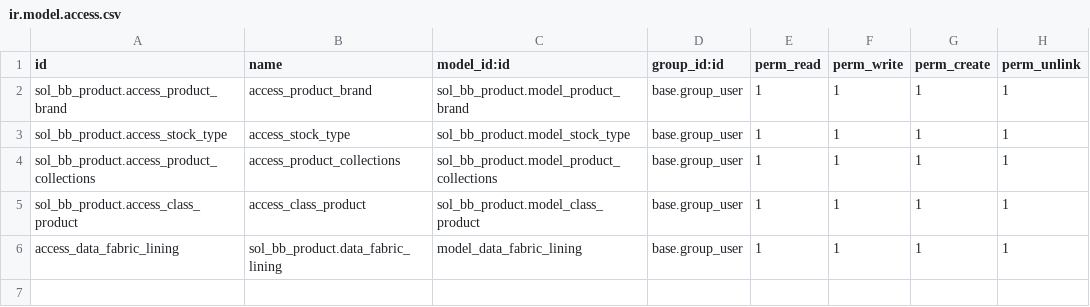
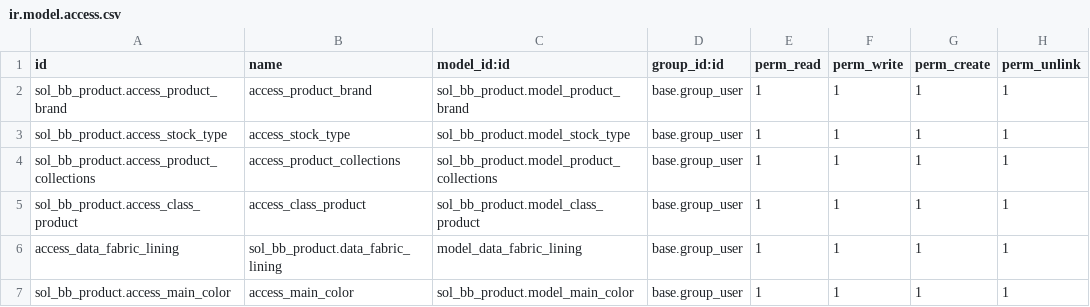
Before and after one commit to SolusiIntegrasiPersada/bambooblonde, a CSV file: sol_bb_product/security/ir.model.access.csv, drawn as a sheet; the diff names each change by its address in the sheet, - before the commit and + after, or states it on an @@ line.

Commit message:
[UPD] main color data

```diff
--- a/sol_bb_product/security/ir.model.access.csv
+++ b/sol_bb_product/security/ir.model.access.csv
+row 7: sol_bb_product.access_main_color | access_main_color | sol_bb_product.model_main_color | base.group_user | 1 | 1 | 1 | 1
```
Also changed, not shown: 4 other files.
